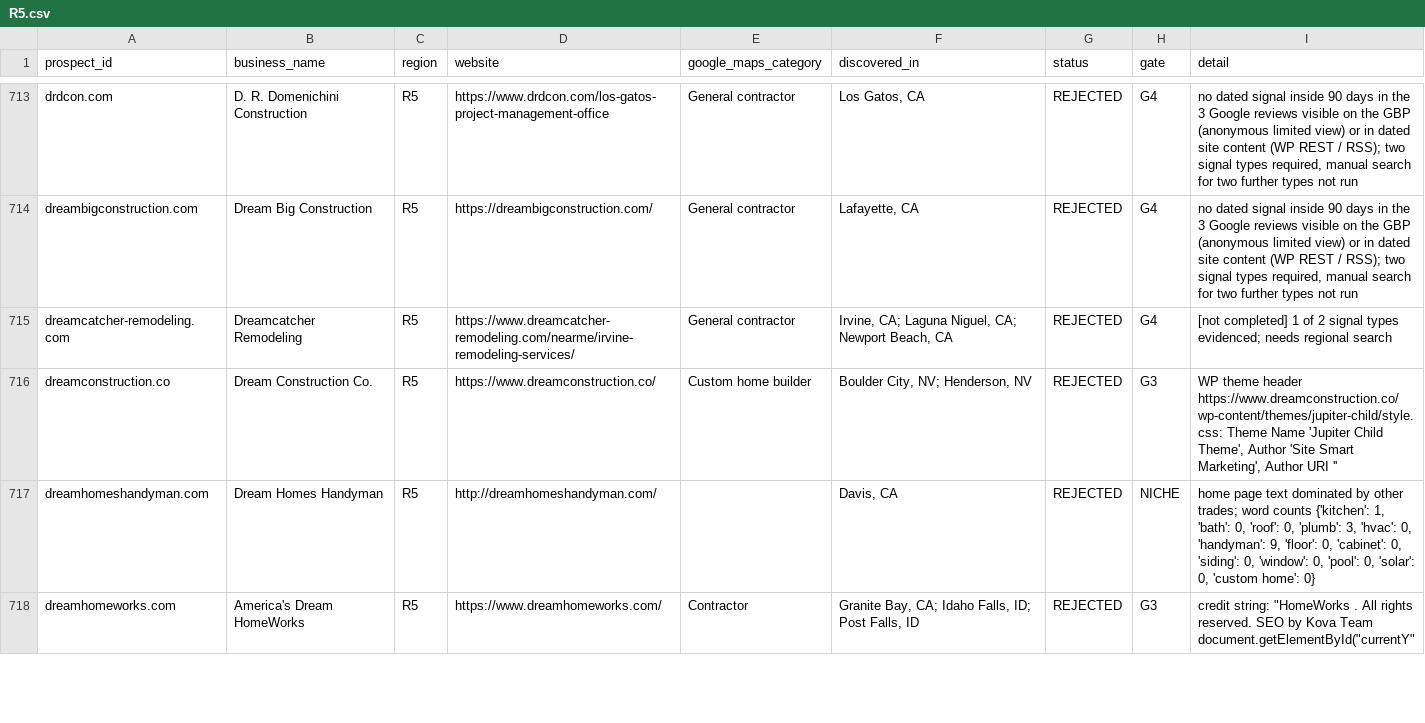
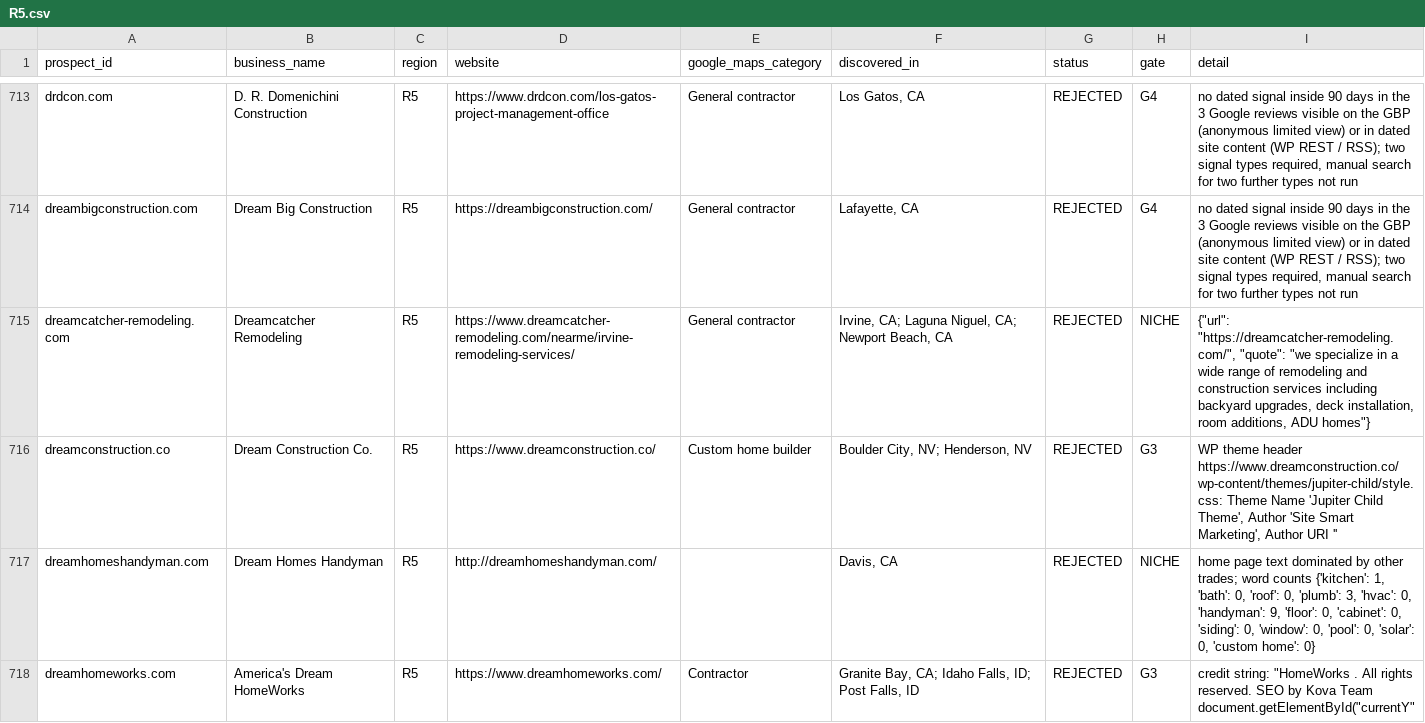
Before and after one commit to thecreativezohaib/100homeimprovementsearch, a CSV file: output/logs/R5.csv, drawn as a sheet; only a part is shown, gaps mark what is left out; the diff covers the shown part only.

```diff
--- a/output/logs/R5.csv
+++ b/output/logs/R5.csv
@@ -891,3 +891,3 @@ drdcon.com,D. R. Domenichini Construction,R5,https://www.drdcon.com/los-gatos-pr
 dreambigconstruction.com,Dream Big Construction,R5,https://dreambigconstruction.com/,General contractor,"Lafayette, CA",REJECTED,G4,"no dated signal inside 90 days in the 3 Google reviews visible on the GBP (anonymous limited view) or in dated site content (WP REST / RSS); two signal types required, manual search for two further types not run"
-dreamcatcher-remodeling.com,Dreamcatcher Remodeling,R5,https://www.dreamcatcher-remodeling.com/nearme/irvine-remodeling-services/,General contractor,"Irvine, CA; Laguna Niguel, CA; Newport Beach, CA",REJECTED,G4,[not completed] 1 of 2 signal types evidenced; needs regional search
+dreamcatcher-remodeling.com,Dreamcatcher Remodeling,R5,https://www.dreamcatcher-remodeling.com/nearme/irvine-remodeling-services/,General contractor,"Irvine, CA; Laguna Niguel, CA; Newport Beach, CA",REJECTED,NICHE,"{""url"": ""https://dreamcatcher-remodeling.com/"", ""quote"": ""we specialize in a wide range of remodeling and construction services including backyard upgrades, deck installation, room additions, ADU homes""}"
 dreamconstruction.co,Dream Construction Co.,R5,https://www.dreamconstruction.co/,Custom home builder,"Boulder City, NV; Henderson, NV",REJECTED,G3,"WP theme header https://www.dreamconstruction.co/wp-content/themes/jupiter-child/style.css: Theme Name 'Jupiter Child Theme', Author 'Site Smart Marketing', Author URI ''"
```
Also changed, not shown: 3 edited cells elsewhere in this file, output/logs/R1.csv, 26 other files.
